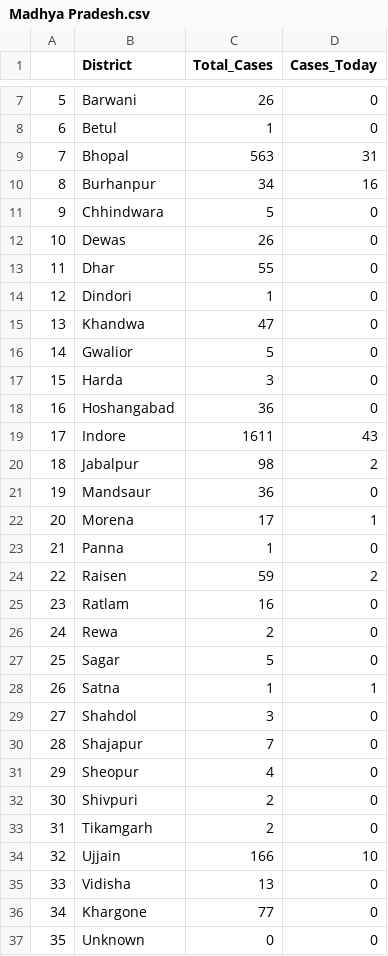
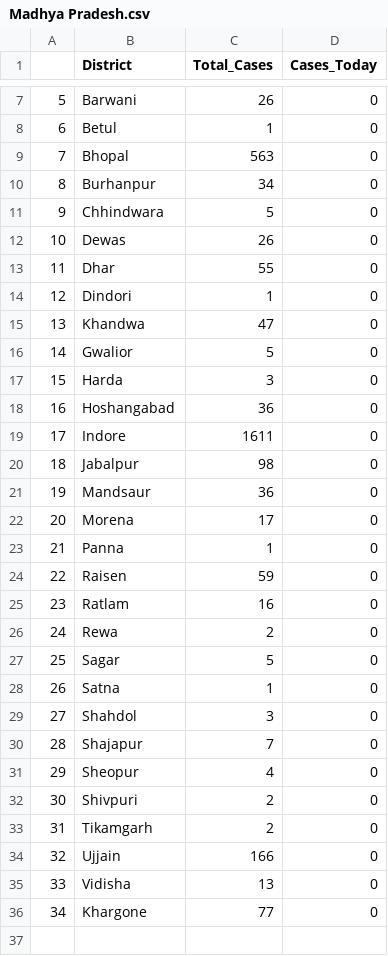
Before and after one commit to sid-1698/covid-india-dashboard, a CSV file: Data/States_Data/Madhya Pradesh.csv, drawn as a sheet; only a part is shown, gaps mark what is left out.

```diff
--- a/Data/States_Data/Madhya Pradesh.csv
+++ b/Data/States_Data/Madhya Pradesh.csv
@@ -8,4 +8,4 @@
 6,Betul,1,0
-7,Bhopal,563,31
-8,Burhanpur,34,16
+7,Bhopal,563,0
+8,Burhanpur,34,0
 9,Chhindwara,5,0
@@ -18,8 +18,8 @@
 16,Hoshangabad,36,0
-17,Indore,1611,43
-18,Jabalpur,98,2
+17,Indore,1611,0
+18,Jabalpur,98,0
 19,Mandsaur,36,0
-20,Morena,17,1
+20,Morena,17,0
 21,Panna,1,0
-22,Raisen,59,2
+22,Raisen,59,0
 23,Ratlam,16,0
@@ -27,3 +27,3 @@
 25,Sagar,5,0
-26,Satna,1,1
+26,Satna,1,0
 27,Shahdol,3,0
@@ -33,5 +33,4 @@
 31,Tikamgarh,2,0
-32,Ujjain,166,10
+32,Ujjain,166,0
 33,Vidisha,13,0
 34,Khargone,77,0
-35,Unknown,0,0
```
Also changed, not shown: Data/States_Data/Andhra Pradesh.csv, Data/States_Data/Maharashtra.csv, 19 other files.
